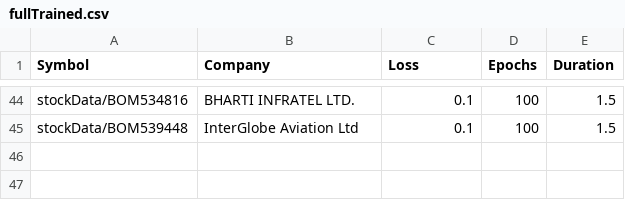
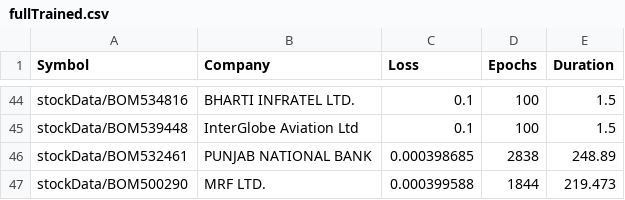
Before and after one commit to P0W/StockPrediction, a CSV file: build/stockData/fullTrained.csv, drawn as a sheet; only a part is shown, gaps mark what is left out; the diff names each change by its address in the sheet, - before the commit and + after, or states it on an @@ line.

Commit message:
More Full Trained

```diff
--- a/build/stockData/fullTrained.csv
+++ b/build/stockData/fullTrained.csv
+row 46: stockData/BOM532461 | PUNJAB NATIONAL BANK | 0.000398685 | 2838 | 248.89
+row 47: stockData/BOM500290 | MRF LTD. | 0.000399588 | 1844 | 219.473
```
